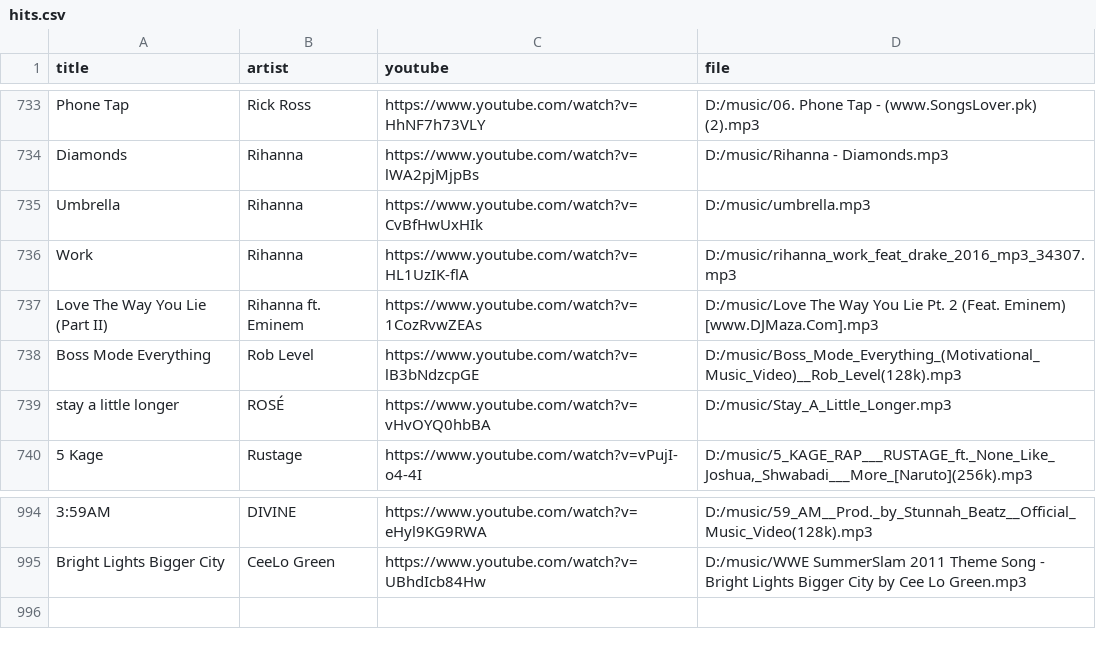
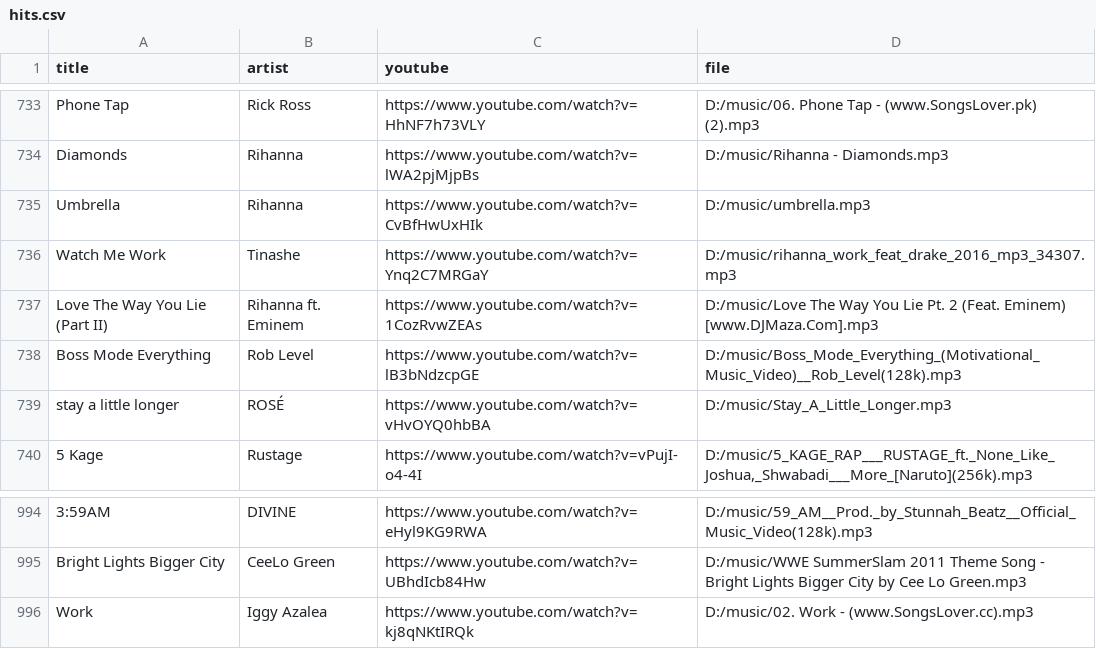
Before and after one commit to 1218Anubhavmishra/StemGuess, a CSV file: server/scripts/hits.csv, drawn as a sheet; only a part is shown, gaps mark what is left out; removed rows and columns are numbered as before the commit, all else as after; the diff names each change by its address in the sheet, - before the commit and + after, or states it on an @@ line.

```diff
--- a/server/scripts/hits.csv
+++ b/server/scripts/hits.csv
-row 736: Work | Rihanna | https://www.youtube.com/watch?v=HL1UzIK-flA | D:/music/rihanna_work_feat_drake_2016_mp3_34307.mp3
+row 736: Watch Me Work | Tinashe | https://www.youtube.com/watch?v=Ynq2C7MRGaY | D:/music/rihanna_work_feat_drake_2016_mp3_34307.mp3
+row 996: Work | Iggy Azalea | https://www.youtube.com/watch?v=kj8qNKtIRQk | D:/music/02. Work - (www.SongsLover.cc).mp3
```
